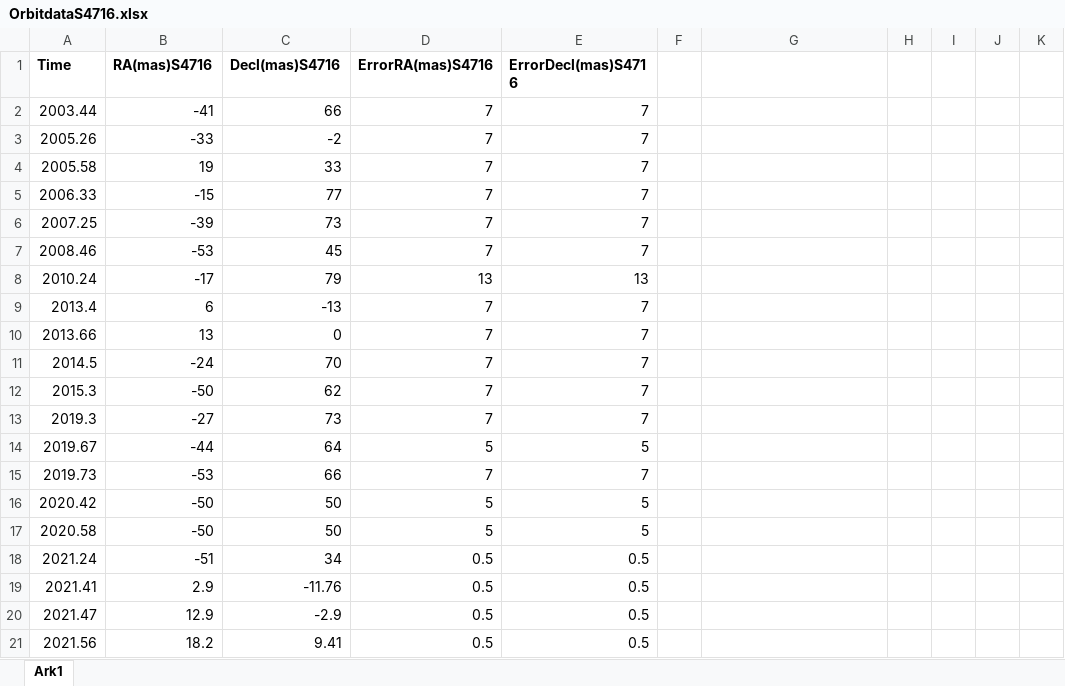
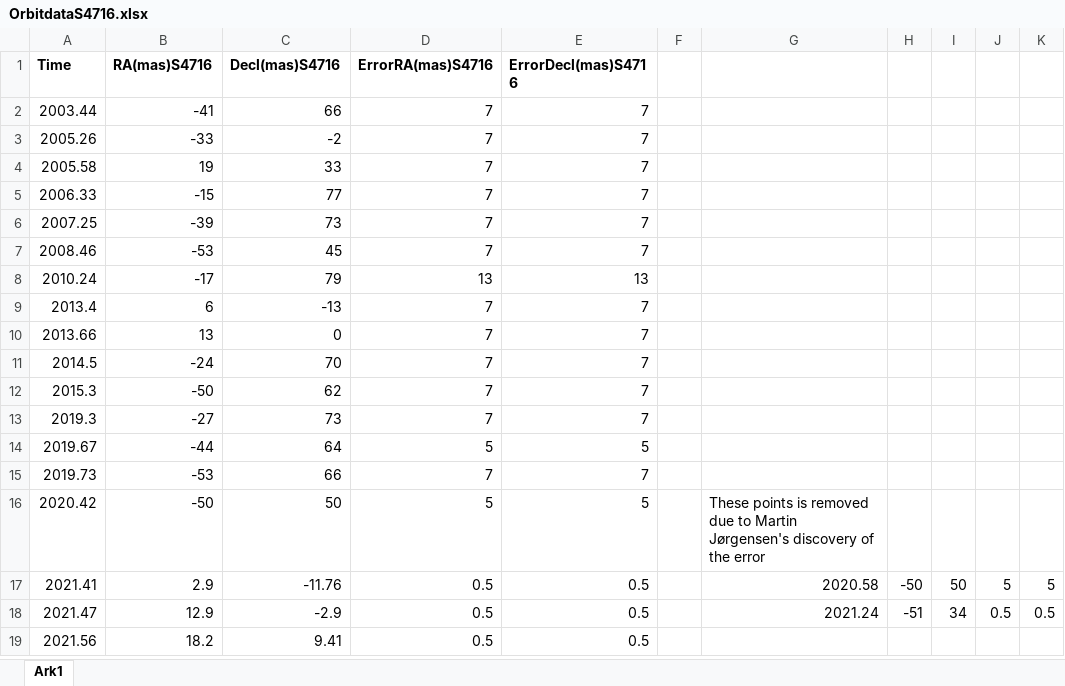
Before and after one commit to donfup/Stellar-Orbits, an Excel workbook: OrbitdataS4716.xlsx, sheet Ark1, drawn as a sheet; values as stored, in another font and other column widths than the file's, no borders; removed rows and columns are numbered as before the commit, all else as after; the diff names each change by its address in the sheet, - before the commit and + after, or states it on an @@ line.

Commit message:
Add files via upload
Orbital Fitting of the Star S4716 with Data listed in Excel.

```diff
--- a/OrbitdataS4716.xlsx (sheet Ark1)
+++ b/OrbitdataS4716.xlsx (sheet Ark1)
-G16: (empty)
+G16: These points is removed due to Martin Jørgensen's discovery of the error
-row 17: 2020.58 | -50 | 50 | 5 | 5
-row 18: 2021.24 | -51 | 34 | 0.5 | 0.5
-G17: (empty)
+G17: 2020.58
-H17: (empty)
+H17: -50
-I17: (empty)
+I17: 50
-J17: (empty)
+J17: 5
-K17: (empty)
+K17: 5
-G18: (empty)
+G18: 2021.24
-H18: (empty)
+H18: -51
-I18: (empty)
+I18: 34
-J18: (empty)
+J18: 0.5
-K18: (empty)
+K18: 0.5
```
Also changed, not shown: 3 other files.
